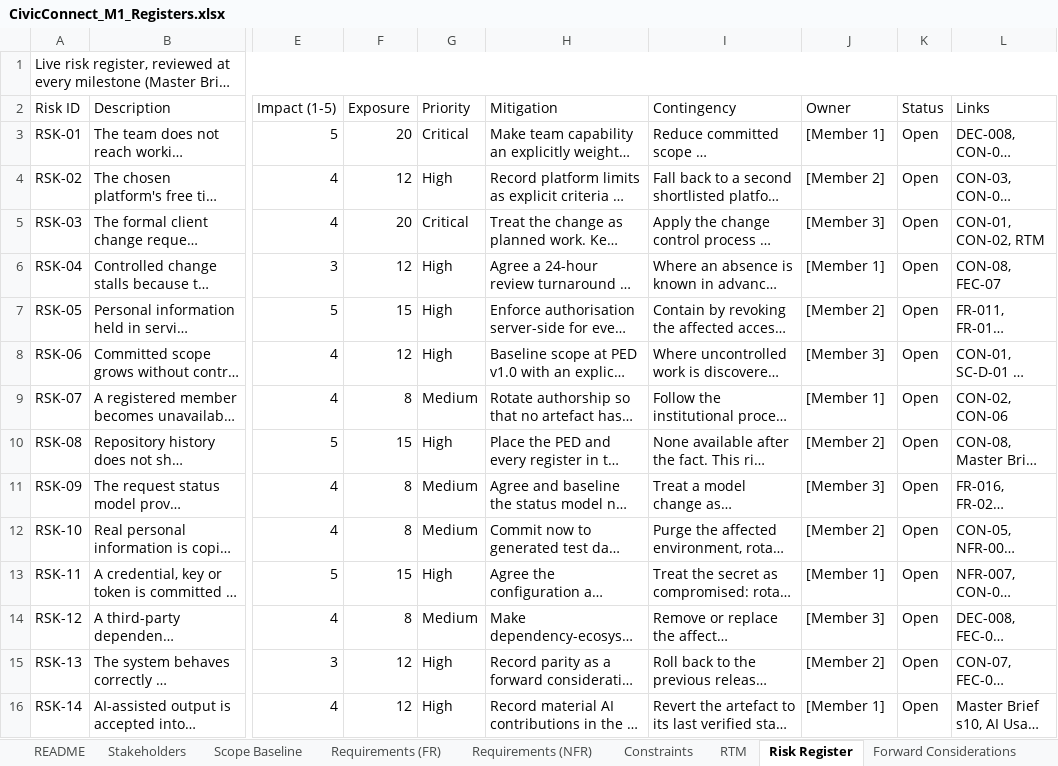
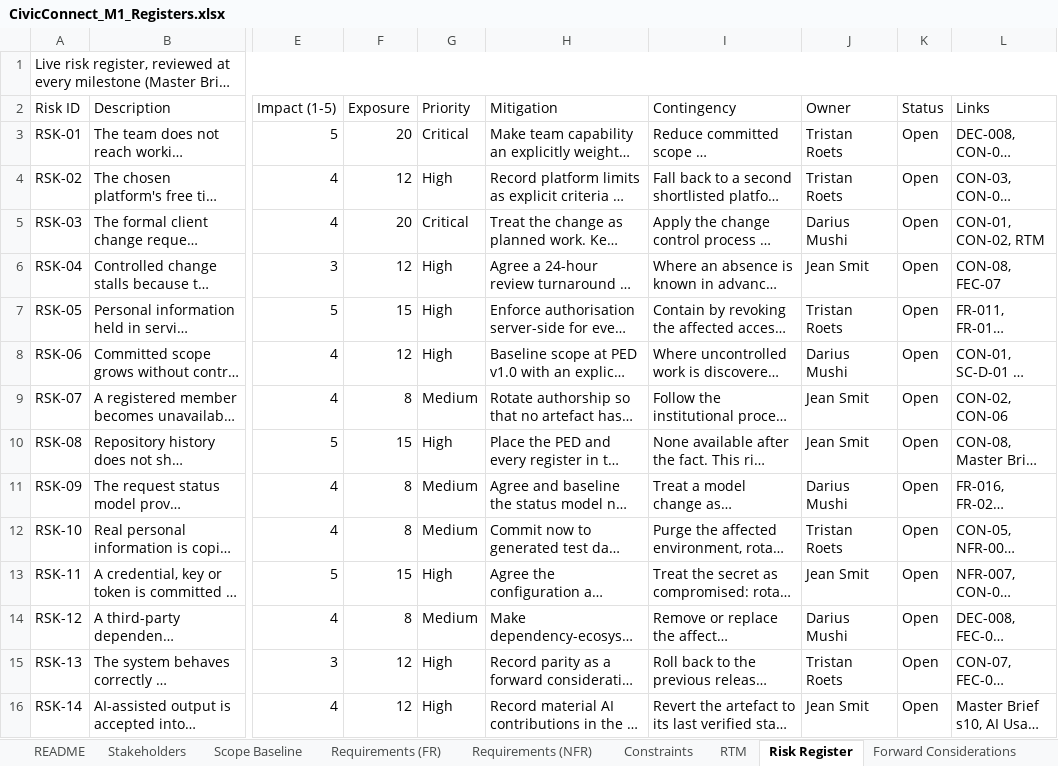
Before and after one commit to PVY-Smit/civicconnect, an Excel workbook: docs/requirements/CivicConnect_M1_Registers.xlsx, sheet Risk Register, drawn as a sheet; only a part is shown, gaps mark what is left out; long unchanged cells end in …; values as stored, in another font and other column widths than the file's, no cell formats; charts and pictures not drawn; the diff names each change by its address in the sheet, - before the commit and + after, or states it on an @@ line.

```diff
--- a/docs/requirements/CivicConnect_M1_Registers.xlsx (sheet Risk Register)
+++ b/docs/requirements/CivicConnect_M1_Registers.xlsx (sheet Risk Register)
-J3 (Owner): [Member 1]
+J3 (Owner): Tristan Roets
-J4 (Owner): [Member 2]
+J4 (Owner): Tristan Roets
-J5 (Owner): [Member 3]
+J5 (Owner): Darius Mushi
-J6 (Owner): [Member 1]
+J6 (Owner): Jean Smit
-J7 (Owner): [Member 2]
+J7 (Owner): Tristan Roets
-J8 (Owner): [Member 3]
+J8 (Owner): Darius Mushi
-J9 (Owner): [Member 1]
+J9 (Owner): Jean Smit
-J10 (Owner): [Member 2]
+J10 (Owner): Jean Smit
-J11 (Owner): [Member 3]
+J11 (Owner): Darius Mushi
-J12 (Owner): [Member 2]
+J12 (Owner): Tristan Roets
-J13 (Owner): [Member 1]
+J13 (Owner): Jean Smit
-J14 (Owner): [Member 3]
+J14 (Owner): Darius Mushi
-J15 (Owner): [Member 2]
+J15 (Owner): Tristan Roets
-J16 (Owner): [Member 1]
+J16 (Owner): Jean Smit
```
Also changed, not shown: sheet AI Usage Register, cell formats, 1 other file.
